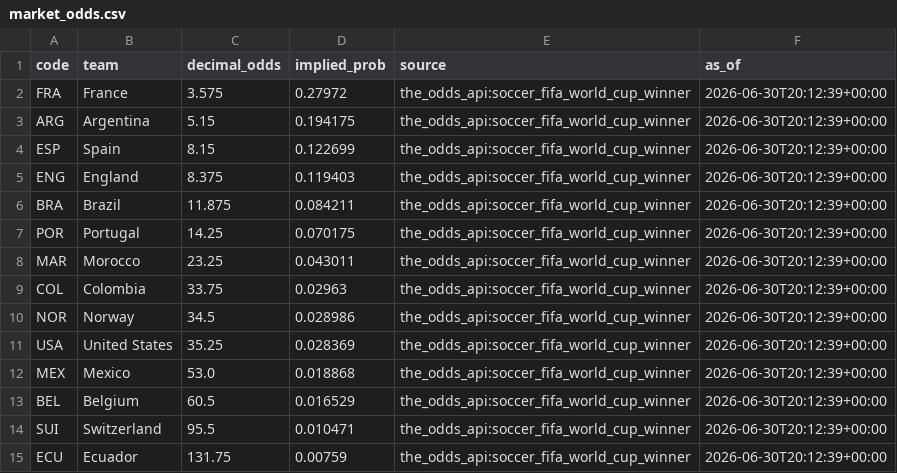
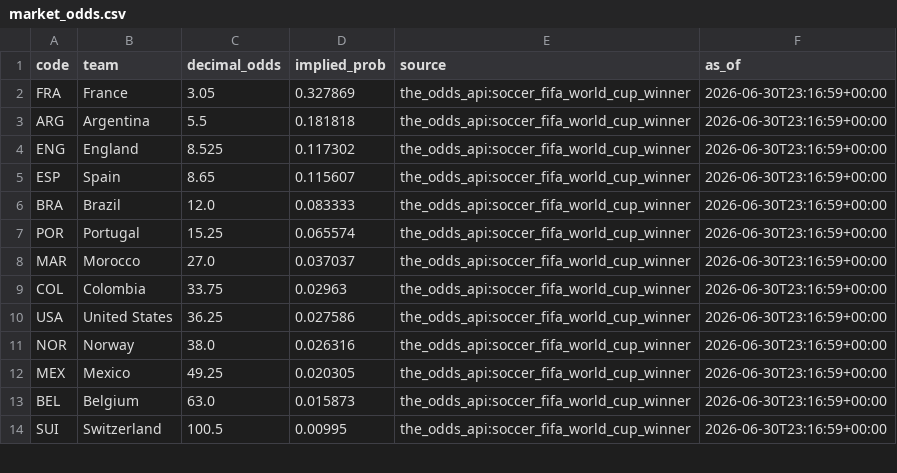
Before and after one commit to j-abed/world-cup-predictor, a CSV file: data/market_odds.csv, drawn as a sheet; only a part is shown; the diff covers the shown part only.

```diff
--- a/data/market_odds.csv
+++ b/data/market_odds.csv
@@ -1,15 +1,14 @@
 code,team,decimal_odds,implied_prob,source,as_of
-FRA,France,3.575,0.27972,the_odds_api:soccer_fifa_world_cup_winner,2026-06-30T20:12:39+00:00
-ARG,Argentina,5.15,0.194175,the_odds_api:soccer_fifa_world_cup_winner,2026-06-30T20:12:39+00:00
-ESP,Spain,8.15,0.122699,the_odds_api:soccer_fifa_world_cup_winner,2026-06-30T20:12:39+00:00
-ENG,England,8.375,0.119403,the_odds_api:soccer_fifa_world_cup_winner,2026-06-30T20:12:39+00:00
-BRA,Brazil,11.875,0.084211,the_odds_api:soccer_fifa_world_cup_winner,2026-06-30T20:12:39+00:00
-POR,Portugal,14.25,0.070175,the_odds_api:soccer_fifa_world_cup_winner,2026-06-30T20:12:39+00:00
-MAR,Morocco,23.25,0.043011,the_odds_api:soccer_fifa_world_cup_winner,2026-06-30T20:12:39+00:00
-COL,Colombia,33.75,0.02963,the_odds_api:soccer_fifa_world_cup_winner,2026-06-30T20:12:39+00:00
-NOR,Norway,34.5,0.028986,the_odds_api:soccer_fifa_world_cup_winner,2026-06-30T20:12:39+00:00
-USA,United States,35.25,0.028369,the_odds_api:soccer_fifa_world_cup_winner,2026-06-30T20:12:39+00:00
-MEX,Mexico,53.0,0.018868,the_odds_api:soccer_fifa_world_cup_winner,2026-06-30T20:12:39+00:00
-BEL,Belgium,60.5,0.016529,the_odds_api:soccer_fifa_world_cup_winner,2026-06-30T20:12:39+00:00
-SUI,Switzerland,95.5,0.010471,the_odds_api:soccer_fifa_world_cup_winner,2026-06-30T20:12:39+00:00
-ECU,Ecuador,131.75,0.00759,the_odds_api:soccer_fifa_world_cup_winner,2026-06-30T20:12:39+00:00
+FRA,France,3.05,0.327869,the_odds_api:soccer_fifa_world_cup_winner,2026-06-30T23:16:59+00:00
+ARG,Argentina,5.5,0.181818,the_odds_api:soccer_fifa_world_cup_winner,2026-06-30T23:16:59+00:00
+ENG,England,8.525,0.117302,the_odds_api:soccer_fifa_world_cup_winner,2026-06-30T23:16:59+00:00
+ESP,Spain,8.65,0.115607,the_odds_api:soccer_fifa_world_cup_winner,2026-06-30T23:16:59+00:00
+BRA,Brazil,12.0,0.083333,the_odds_api:soccer_fifa_world_cup_winner,2026-06-30T23:16:59+00:00
+POR,Portugal,15.25,0.065574,the_odds_api:soccer_fifa_world_cup_winner,2026-06-30T23:16:59+00:00
+MAR,Morocco,27.0,0.037037,the_odds_api:soccer_fifa_world_cup_winner,2026-06-30T23:16:59+00:00
+COL,Colombia,33.75,0.02963,the_odds_api:soccer_fifa_world_cup_winner,2026-06-30T23:16:59+00:00
+USA,United States,36.25,0.027586,the_odds_api:soccer_fifa_world_cup_winner,2026-06-30T23:16:59+00:00
+NOR,Norway,38.0,0.026316,the_odds_api:soccer_fifa_world_cup_winner,2026-06-30T23:16:59+00:00
+MEX,Mexico,49.25,0.020305,the_odds_api:soccer_fifa_world_cup_winner,2026-06-30T23:16:59+00:00
+BEL,Belgium,63.0,0.015873,the_odds_api:soccer_fifa_world_cup_winner,2026-06-30T23:16:59+00:00
+SUI,Switzerland,100.5,0.00995,the_odds_api:soccer_fifa_world_cup_winner,2026-06-30T23:16:59+00:00
```
Also changed, not shown: 2 added rows, 2 removed rows and 22 edited cells elsewhere in this file, 1 other file.
